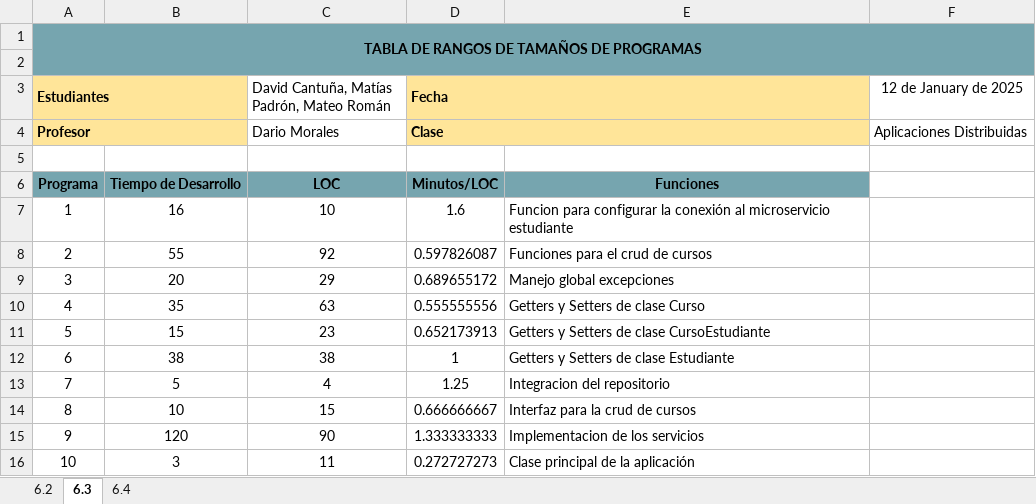
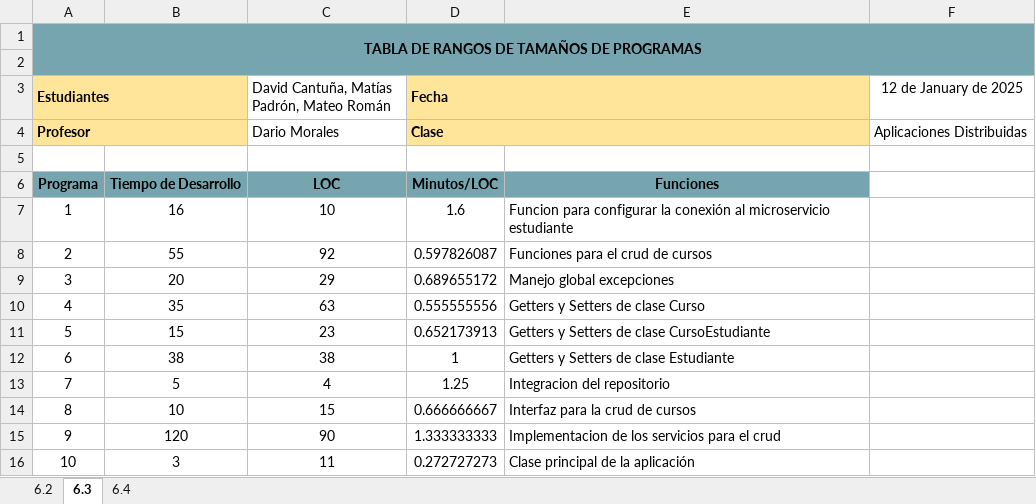
Before and after one commit to DavidCantunaMorales/2563_G3_ACSW, an Excel workbook: 05_Metricas/Grupo3_Estimación.xlsx, sheet 6.3, drawn as a sheet; values as stored, in another font and other column widths than the file's, no borders; charts and pictures not drawn; the diff names each change by its address in the sheet, - before the commit and + after, or states it on an @@ line.

```diff
--- a/05_Metricas/Grupo3_Estimación.xlsx (sheet 6.3)
+++ b/05_Metricas/Grupo3_Estimación.xlsx (sheet 6.3)
-E15: Implementacion de los servicios
+E15: Implementacion de los servicios para el crud
```
Also changed, not shown: sheet 6.4.
